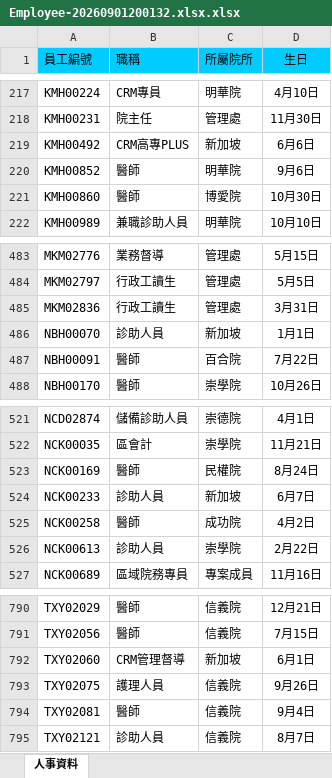
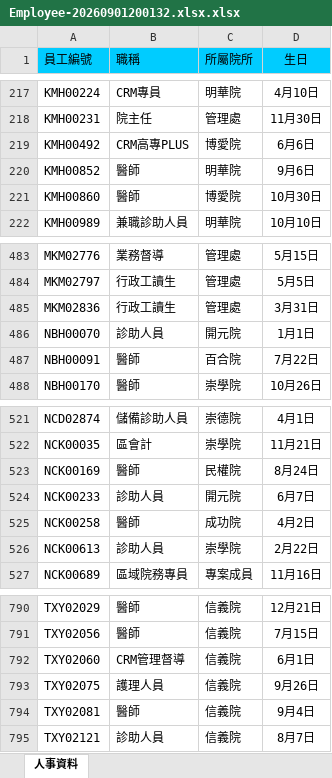
Before and after one commit to makuang0123/makwang-game, an Excel workbook: Employee-20260901200132.xlsx.xlsx, sheet 人事資料, drawn as a sheet; only a part is shown, gaps mark what is left out; values as stored, in another font and other column widths than the file's, no borders; the diff names each change by its address in the sheet, - before the commit and + after, or states it on an @@ line.

Commit message:
Add files via upload

```diff
--- a/Employee-20260901200132.xlsx.xlsx (sheet 人事資料)
+++ b/Employee-20260901200132.xlsx.xlsx (sheet 人事資料)
-C219 (所屬院所): 新加坡
+C219 (所屬院所): 博愛院
-C486 (所屬院所): 新加坡
+C486 (所屬院所): 開元院
-C524 (所屬院所): 新加坡
+C524 (所屬院所): 開元院
-C792 (所屬院所): 新加坡
+C792 (所屬院所): 信義院
```
